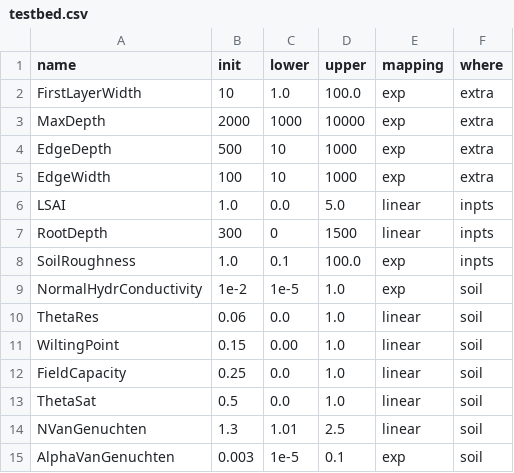
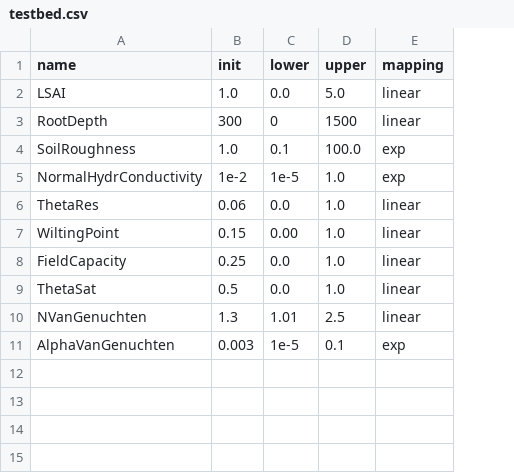
Before and after one commit to stefanocampanella/MHPC-project, a CSV file: data/parameters/testbed.csv, drawn as a sheet; removed rows and columns are numbered as before the commit, all else as after; the diff names each change by its address in the sheet, - before the commit and + after, or states it on an @@ line.

```diff
--- a/data/parameters/testbed.csv
+++ b/data/parameters/testbed.csv
-column F (where), rows 6-15: inpts | inpts | inpts | soil | soil | soil | soil | soil | soil | soil
-row 2: FirstLayerWidth | 10 | 1.0 | 100.0 | exp | extra
-row 3: MaxDepth | 2000 | 1000 | 10000 | exp | extra
-row 4: EdgeDepth | 500 | 10 | 1000 | exp | extra
-row 5: EdgeWidth | 100 | 10 | 1000 | exp | extra
```
Also changed, not shown: data/parameters/all.csv, 17 other files.
